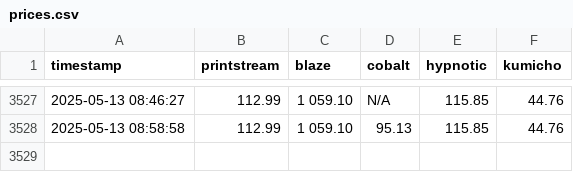
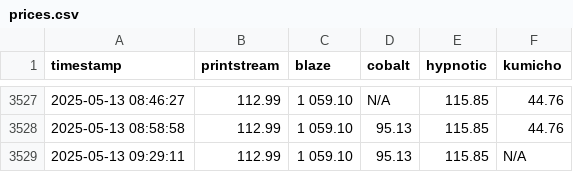
Before and after one commit to enkimlt/steam_price_tracker, a CSV file: data/prices.csv, drawn as a sheet; only a part is shown, gaps mark what is left out.

```diff
--- a/data/prices.csv
+++ b/data/prices.csv
@@ -3528 +3528,2 @@ timestamp,printstream,blaze,cobalt,hypnotic,kumicho
 2025-05-13 08:58:58,112.99,1 059.10,95.13,115.85,44.76
+2025-05-13 09:29:11,112.99,1 059.10,95.13,115.85,N/A
```
